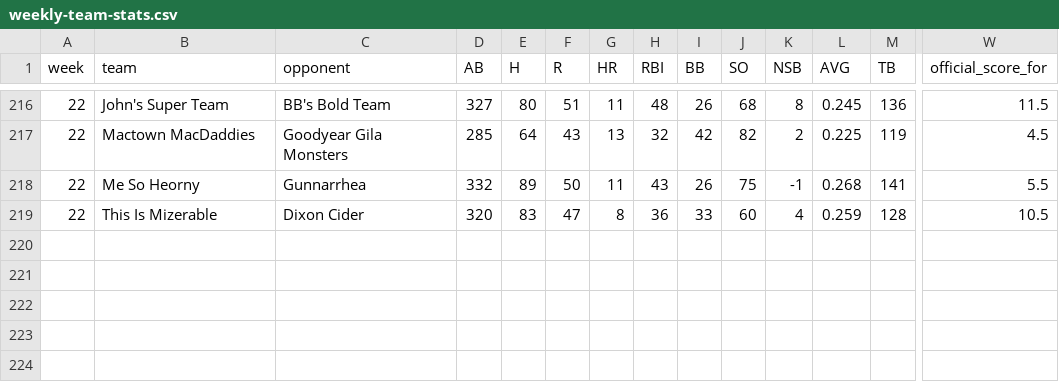
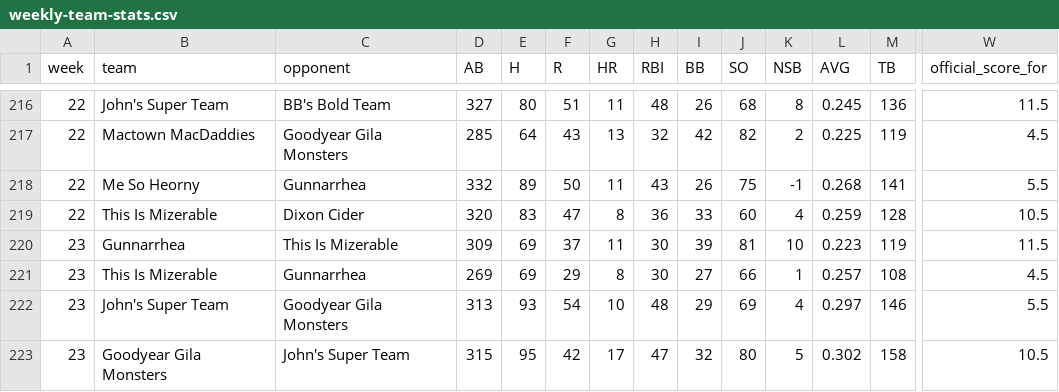
Before and after one commit to Schultz2873/uti-fantasy-recap, a CSV file: data/weekly-team-stats.csv, drawn as a sheet; only a part is shown, gaps mark what is left out; rows hold the shown columns only; the diff names each change by its address in the sheet, - before the commit and + after, or states it on an @@ line.

Commit message:
Week 23 updates

```diff
--- a/data/weekly-team-stats.csv
+++ b/data/weekly-team-stats.csv
+row 220: 23 | Gunnarrhea | This Is Mizerable | 309 | 69 | 37 | 11 | 30 | 39 | 81 | 10 | 0.223 | 119 | 11.5
+row 221: 23 | This Is Mizerable | Gunnarrhea | 269 | 69 | 29 | 8 | 30 | 27 | 66 | 1 | 0.257 | 108 | 4.5
+row 222: 23 | John's Super Team | Goodyear Gila Monsters | 313 | 93 | 54 | 10 | 48 | 29 | 69 | 4 | 0.297 | 146 | 5.5
+row 223: 23 | Goodyear Gila Monsters | John's Super Team | 315 | 95 | 42 | 17 | 47 | 32 | 80 | 5 | 0.302 | 158 | 10.5
```
Also changed, not shown: 8 other files.
